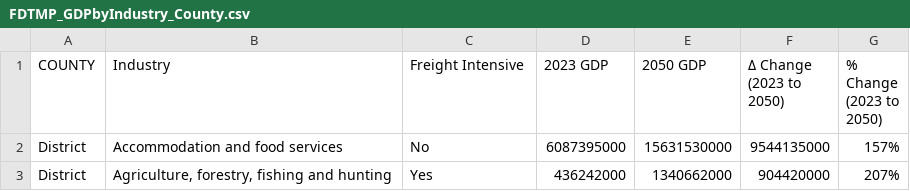
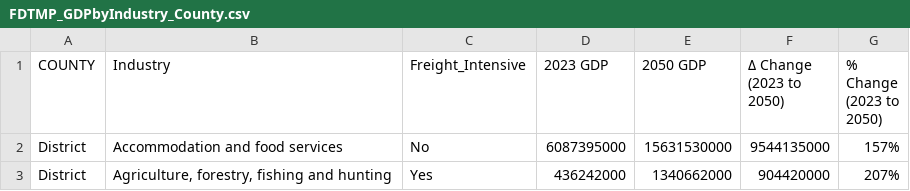
Before and after one commit to pine-j/FDTMP_WebAPP, a CSV file: ChartData/FDTMP_GDPbyIndustry_County.csv, drawn as a sheet; only a part is shown.

Commit message:
Update FDTMP_GDPbyIndustry_County.csv

```diff
--- a/ChartData/FDTMP_GDPbyIndustry_County.csv
+++ b/ChartData/FDTMP_GDPbyIndustry_County.csv
@@ -1,4 +1,4 @@
-COUNTY,Industry,Freight Intensive,2023 GDP,2050 GDP,"Δ Change
-(2023 to 2050)","% Change
-(2023 to 2050)"
+COUNTY,Industry,Freight_Intensive,2023 GDP,2050 GDP,"Δ Change
+(2023 to 2050)","% Change
+(2023 to 2050)"
 District,Accommodation and food services,No,6087395000,15631530000,9544135000,157%
```
